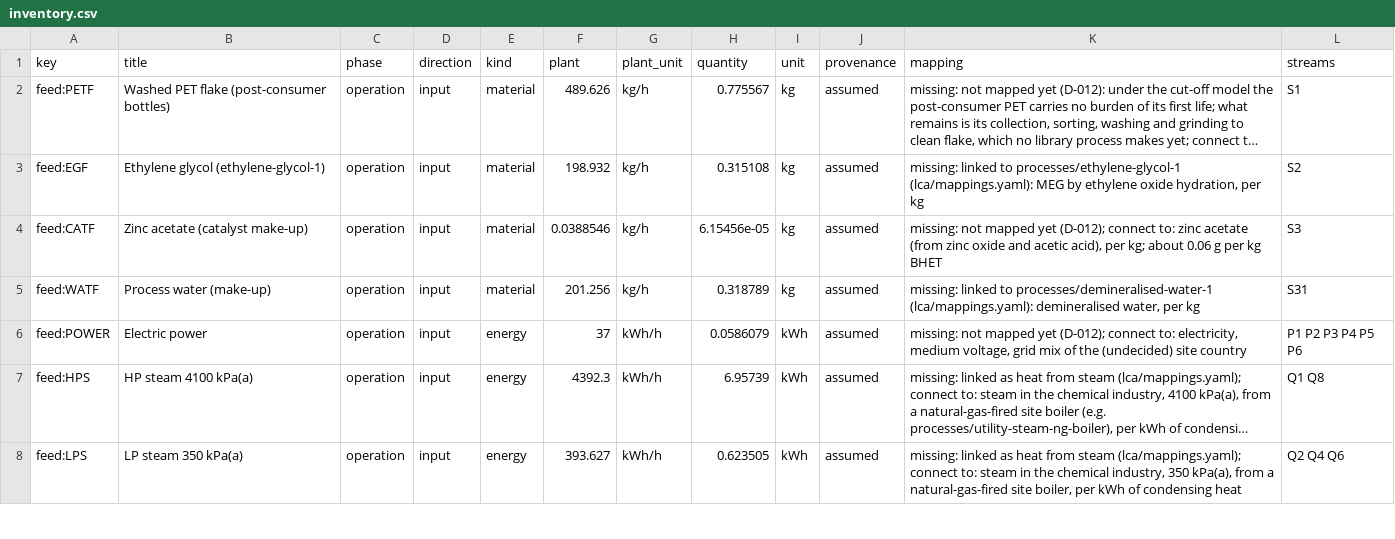
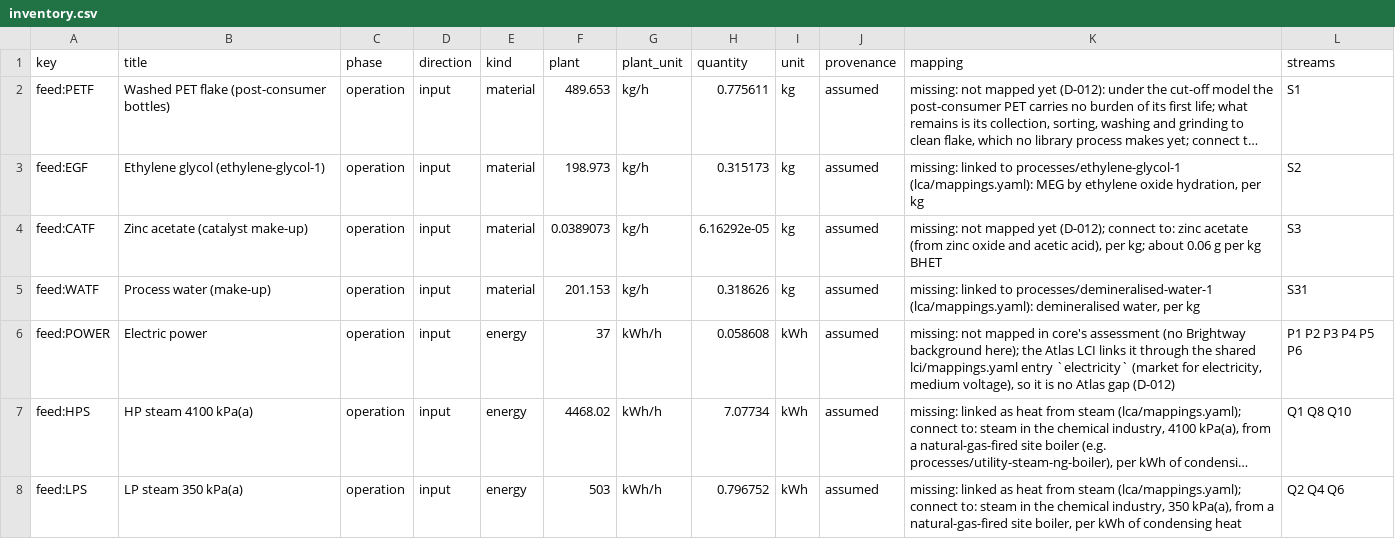
Before and after one commit to ChemE-as-Code/process-library, a CSV file: processes/bhet-pet-glycolysis-1/lca/inventory.csv, drawn as a sheet; only a part is shown; long unchanged cells end in …; the diff covers the shown part only; the diff names each change by its address in the sheet, - before the commit and + after, or states it on an @@ line.

```diff
--- a/processes/bhet-pet-glycolysis-1/lca/inventory.csv
+++ b/processes/bhet-pet-glycolysis-1/lca/inventory.csv
-F2 (plant): 489.626
+F2 (plant): 489.653
-H2 (quantity): 0.775567
+H2 (quantity): 0.775611
-F3 (plant): 198.932
+F3 (plant): 198.973
-H3 (quantity): 0.315108
+H3 (quantity): 0.315173
-F4 (plant): 0.0388546
+F4 (plant): 0.0389073
-H4 (quantity): 6.15456e-05
+H4 (quantity): 6.16292e-05
-F5 (plant): 201.256
+F5 (plant): 201.153
-H5 (quantity): 0.318789
+H5 (quantity): 0.318626
-H6 (quantity): 0.0586079
+H6 (quantity): 0.058608
-K6 (mapping): …not mapped yet (D-012); connect to: electricity, medium voltage, grid mix of the (undecided) site country
+K6 (mapping): …not mapped in core's assessment (no Brightway background here); the Atlas LCI links it through the shared lci/mappings.yaml entry `electricity` (market for electricity, medium voltage), so it is no Atlas gap (D-012)
-F7 (plant): 4392.3
+F7 (plant): 4468.02
-H7 (quantity): 6.95739
+H7 (quantity): 7.07734
-L7 (streams): Q1 Q8
+L7 (streams): Q1 Q8 Q10
-F8 (plant): 393.627
+F8 (plant): 503
-H8 (quantity): 0.623505
+H8 (quantity): 0.796752
```
Also changed, not shown: 16 edited cells elsewhere in this file, processes/bhet-pet-glycolysis-1/lca/gaps.csv, 16 other files.
